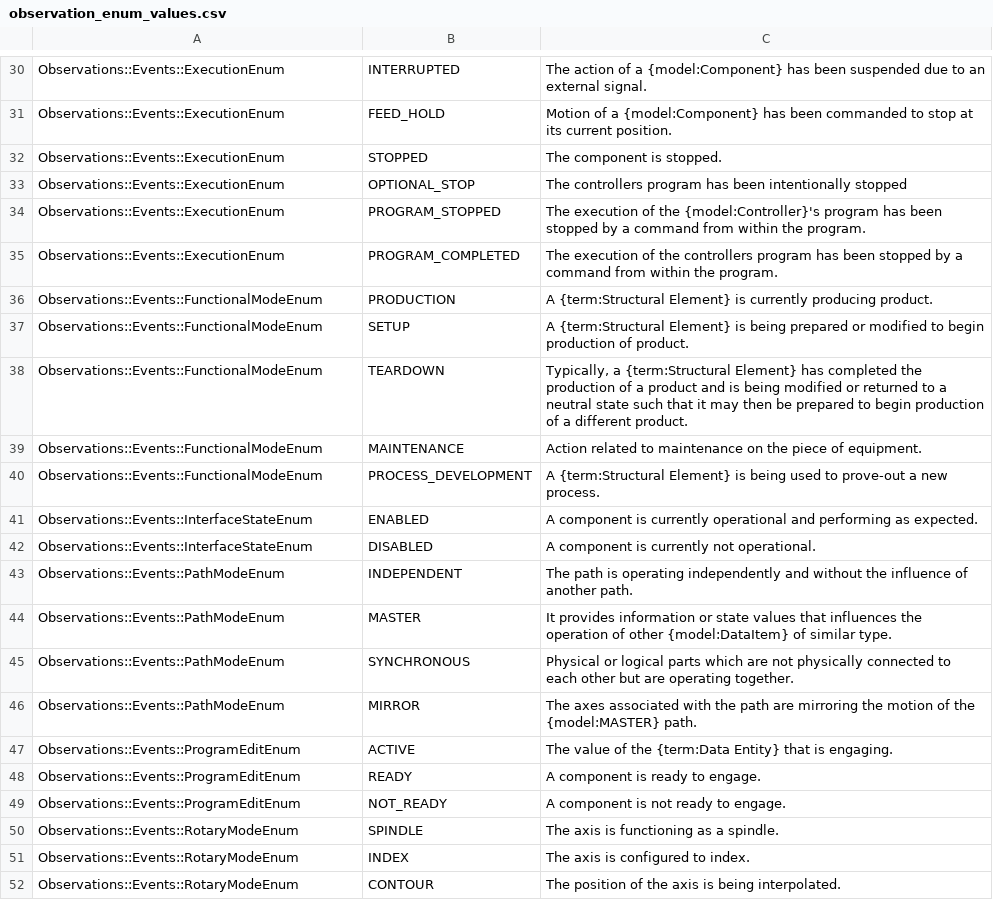
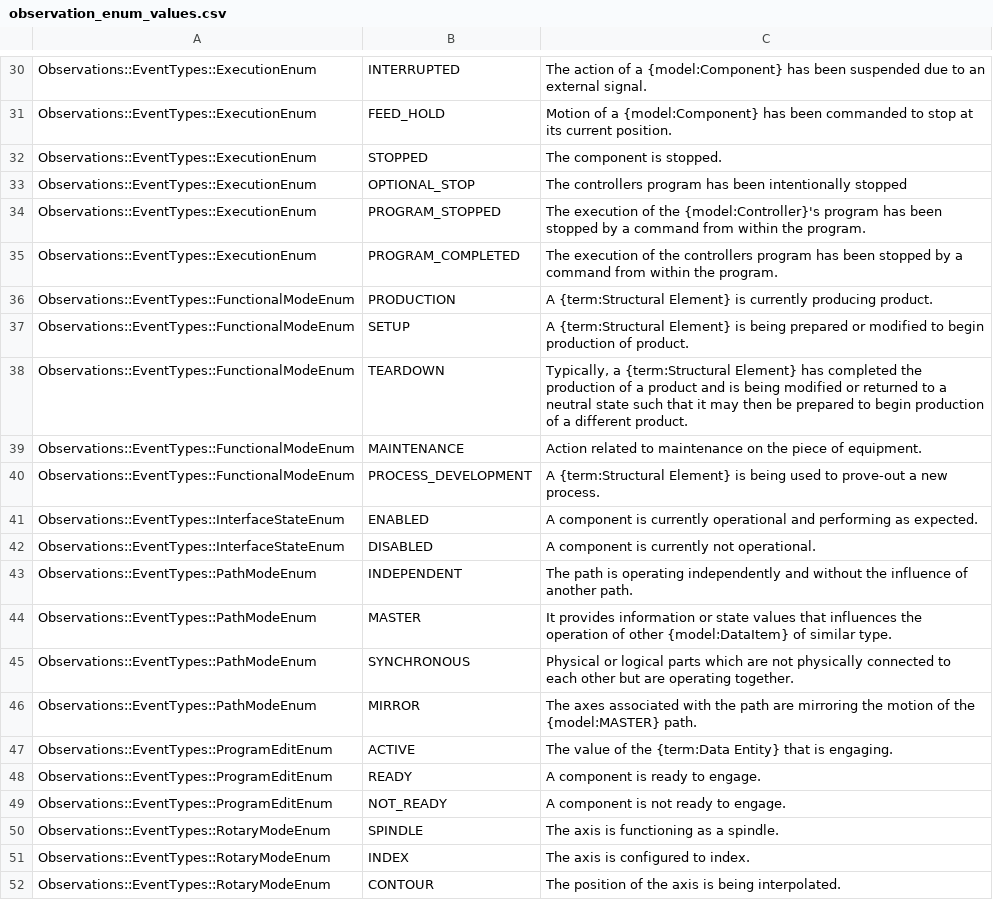
Before and after one commit to mtconnect/standard_doc_generator, a CSV file: deglossifier/Models/observation_enum_values.csv, drawn as a sheet; only a part is shown, gaps mark what is left out; the diff covers the shown part only; the diff names each change by its address in the sheet, - before the commit and + after, or states it on an @@ line.

```diff
--- a/deglossifier/Models/observation_enum_values.csv
+++ b/deglossifier/Models/observation_enum_values.csv
-A30:A35: Observations::Events::ExecutionEnum
+A30:A35: Observations::EventTypes::ExecutionEnum
-A36:A40: Observations::Events::FunctionalModeEnum
+A36:A40: Observations::EventTypes::FunctionalModeEnum
-A41:A42: Observations::Events::InterfaceStateEnum
+A41:A42: Observations::EventTypes::InterfaceStateEnum
-A43:A46: Observations::Events::PathModeEnum
+A43:A46: Observations::EventTypes::PathModeEnum
-A47:A49: Observations::Events::ProgramEditEnum
+A47:A49: Observations::EventTypes::ProgramEditEnum
-A50:A52: Observations::Events::RotaryModeEnum
+A50:A52: Observations::EventTypes::RotaryModeEnum
```
Also changed, not shown: 28 edited cells elsewhere in this file, deglossifier/Models/observation_attributes.csv, deglossifier/Models/observation_classes.csv, 3 other files.
